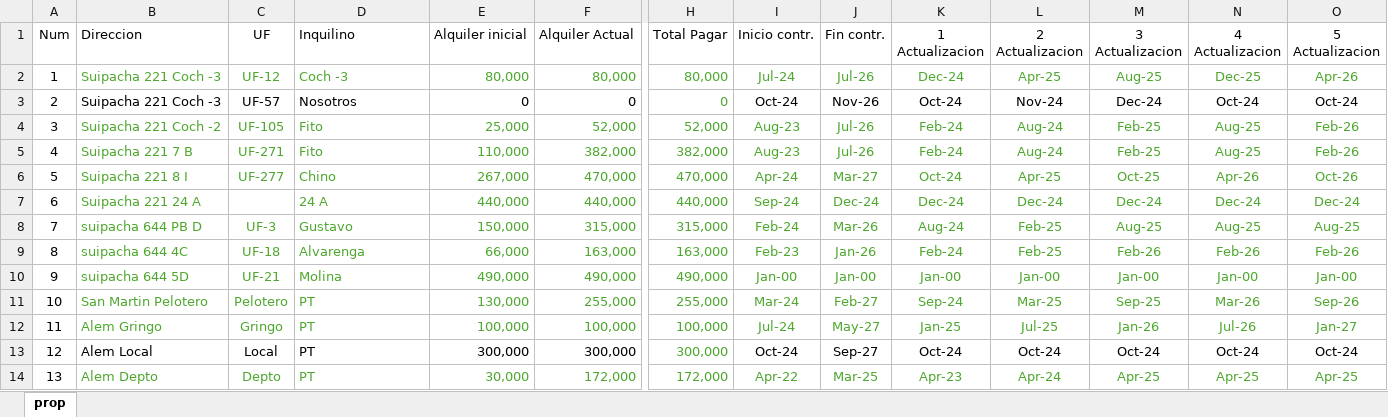
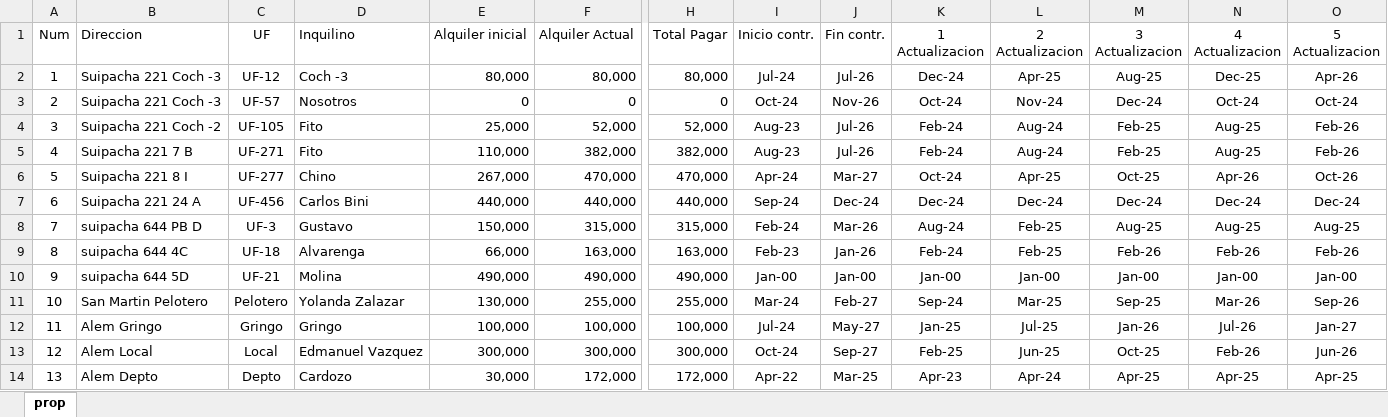
Before and after one commit to SELF-msselve/Web-HTML-CSS, an Excel workbook: AlquileresProp/prop2.xlsx, sheet prop, drawn as a sheet; only a part is shown, gaps mark what is left out; values as stored, in another font and other column widths than the file's, no borders; the diff covers the shown part only; the diff names each change by its address in the sheet, - before the commit and + after, or states it on an @@ line.

```diff
--- a/AlquileresProp/prop2.xlsx (sheet prop)
+++ b/AlquileresProp/prop2.xlsx (sheet prop)
-B2:F2 text colour: #4EA72E
+B2:F2 text colour: black
-H2:O2 text colour: #4EA72E
+H2:O2 text colour: black
-H3 text colour: #4EA72E
+H3 text colour: black
-B4:F6 text colour: #4EA72E
+B4:F6 text colour: black
-H4:O12 text colour: #4EA72E
+H4:O12 text colour: black
-B7 text colour: #4EA72E
+B7 text colour: black
-C7 (UF): (empty)
+C7 (UF): UF-456
-D7 (Inquilino): 24 A
+D7 (Inquilino): Carlos Bini
-D7:F7 text colour: #4EA72E
+D7:F7 text colour: black
-B8:F12 text colour: #4EA72E
+B8:F12 text colour: black
-D11 (Inquilino): PT
+D11 (Inquilino): Yolanda Zalazar
-D12 (Inquilino): PT
+D12 (Inquilino): Gringo
-D13 (Inquilino): PT
+D13 (Inquilino): Edmanuel Vazquez
-H13 text colour: #4EA72E
+H13 text colour: black
-K13 (1 Actualizacion): Oct-24
+K13 (1 Actualizacion): Feb-25
-L13 (2 Actualizacion): Oct-24
+L13 (2 Actualizacion): Jun-25
-M13 (3 Actualizacion): Oct-24
+M13 (3 Actualizacion): Oct-25
-N13 (4 Actualizacion): Oct-24
+N13 (4 Actualizacion): Feb-26
-O13 (5 Actualizacion): Oct-24
+O13 (5 Actualizacion): Jun-26
-B14:F14 text colour: #4EA72E
+B14:F14 text colour: black
-D14 (Inquilino): PT
+D14 (Inquilino): Cardozo
-H14:O14 text colour: #4EA72E
+H14:O14 text colour: black
```
Also changed, not shown: 37 edited cells and cell formats elsewhere in this sheet.
